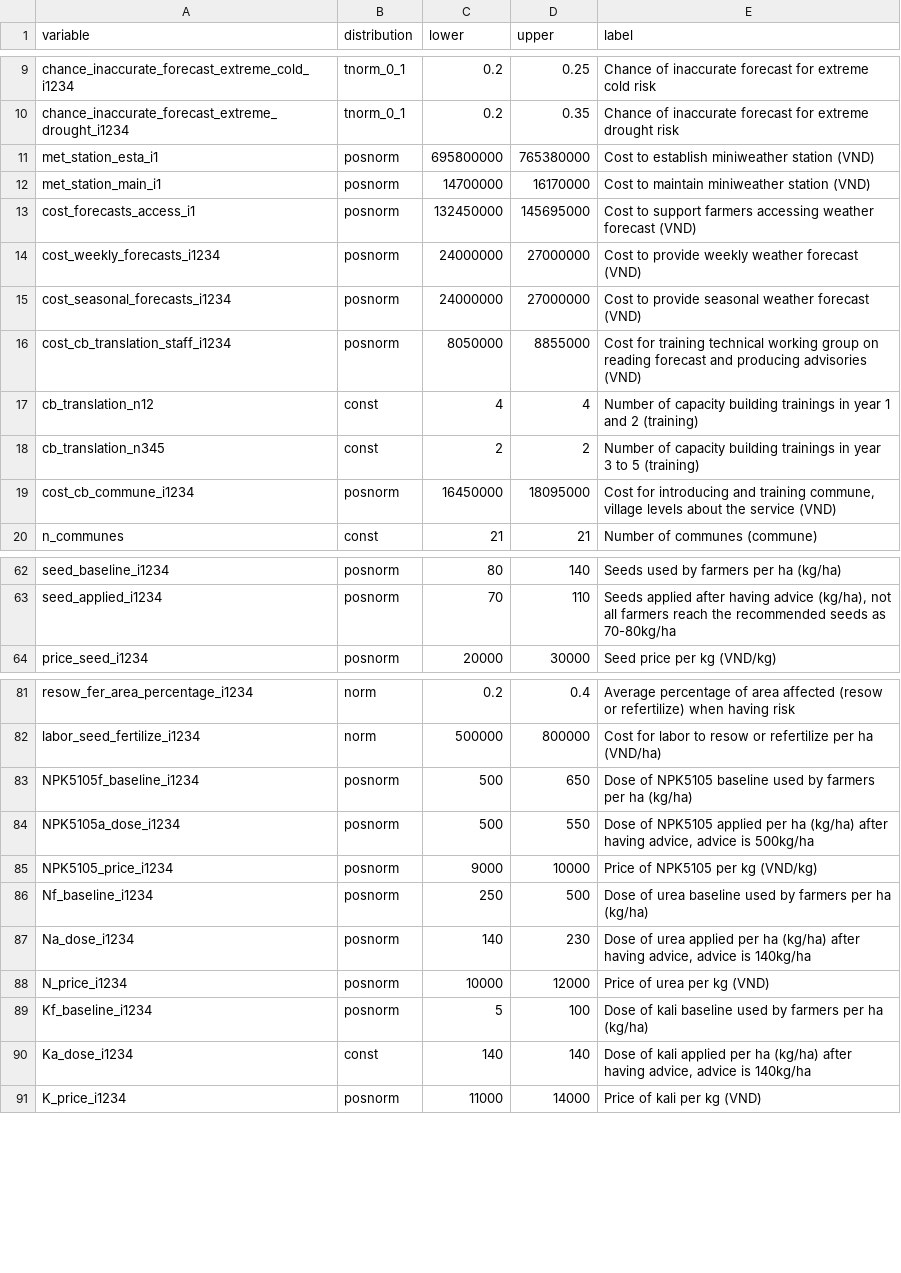
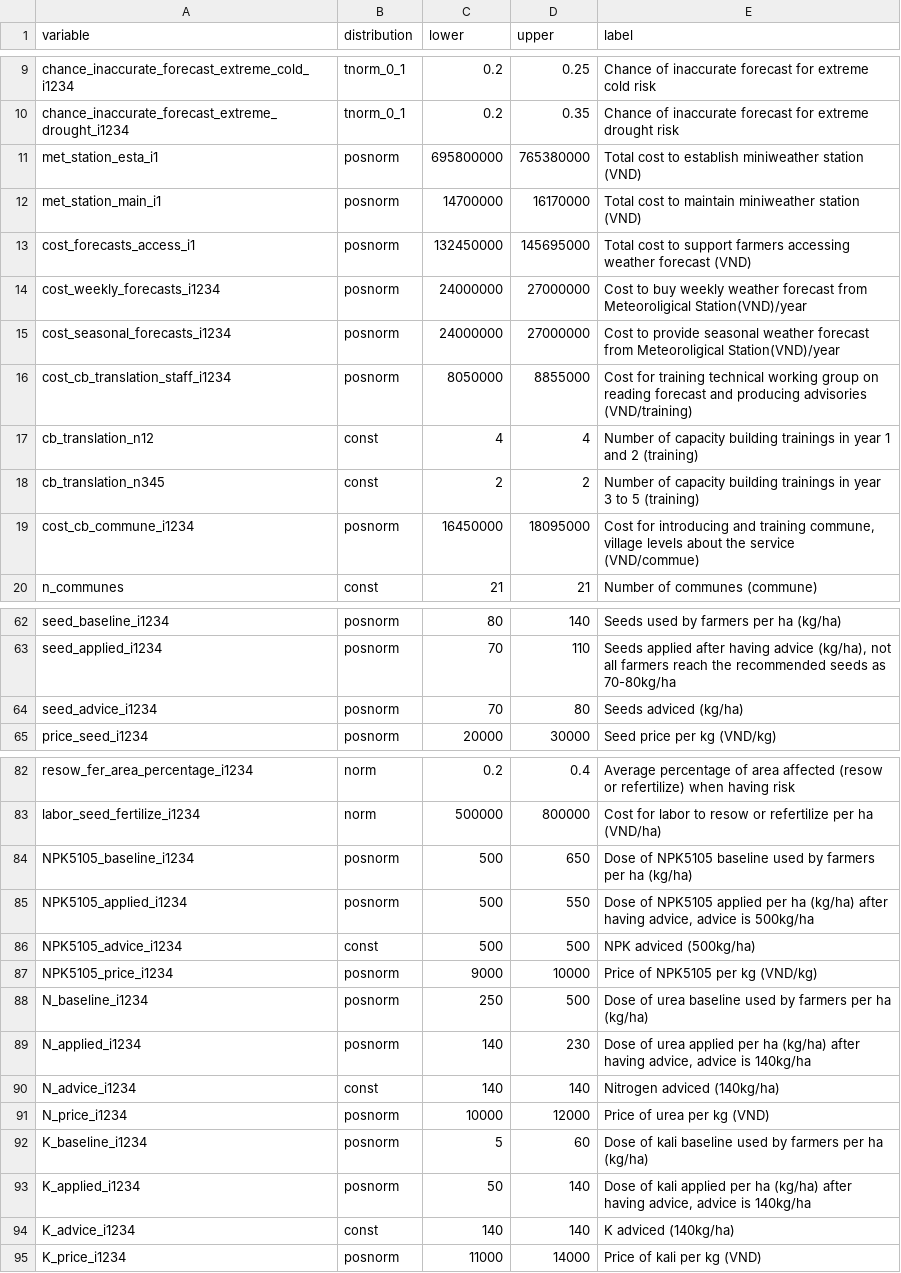
Before and after one commit to ThiThuGiangLuu/ACS-Decision-Analysis, a CSV file: acis_inputs_EN.csv, drawn as a sheet; only a part is shown, gaps mark what is left out; the diff covers the shown part only.

Commit message:
New inputs and code from Giang

```diff
--- a/acis_inputs_EN.csv
+++ b/acis_inputs_EN.csv
@@ -10,11 +10,11 @@ chance_inaccurate_forecast_extreme_cold_i1234,tnorm_0_1,0.2,0.25,Chance of inacc
 chance_inaccurate_forecast_extreme_drought_i1234,tnorm_0_1,0.2,0.35,Chance of inaccurate forecast for extreme drought risk
-met_station_esta_i1,posnorm,695800000,765380000,Cost to establish miniweather station (VND)
-met_station_main_i1,posnorm,14700000,16170000,Cost to maintain miniweather station (VND)
-cost_forecasts_access_i1,posnorm,132450000,145695000,Cost to support farmers accessing weather forecast (VND)
-cost_weekly_forecasts_i1234,posnorm,24000000,27000000,Cost to provide weekly weather forecast (VND)
-cost_seasonal_forecasts_i1234,posnorm,24000000,27000000,Cost to provide seasonal weather forecast (VND)
-cost_cb_translation_staff_i1234,posnorm,8050000,8855000,Cost for training technical working group on reading forecast and producing advisories (VND)
+met_station_esta_i1,posnorm,695800000,765380000,Total cost to establish miniweather station (VND)
+met_station_main_i1,posnorm,14700000,16170000,Total cost to maintain miniweather station (VND)
+cost_forecasts_access_i1,posnorm,132450000,145695000,Total cost to support farmers accessing weather forecast (VND)
+cost_weekly_forecasts_i1234,posnorm,24000000,27000000,Cost to buy weekly weather forecast from Meteoroligical Station(VND)/year
+cost_seasonal_forecasts_i1234,posnorm,24000000,27000000,Cost to provide seasonal weather forecast from Meteoroligical Station(VND)/year
+cost_cb_translation_staff_i1234,posnorm,8050000,8855000,Cost for training technical working group on reading forecast and producing advisories (VND/training)
 cb_translation_n12,const,4,4,Number of capacity building trainings in year 1 and 2 (training)
 cb_translation_n345,const,2,2,Number of capacity building trainings in year 3 to 5 (training)
-cost_cb_commune_i1234,posnorm,16450000,18095000,"Cost for introducing and training commune, village levels about the service (VND)"
+cost_cb_commune_i1234,posnorm,16450000,18095000,"Cost for introducing and training commune, village levels about the service (VND/commue)"
 n_communes,const,21,21,Number of communes (commune)
@@ -63,2 +63,3 @@ seed_baseline_i1234,posnorm,80,140,Seeds used by farmers per ha (kg/ha)
 seed_applied_i1234,posnorm,70,110,"Seeds applied after having advice (kg/ha), not all farmers reach the recommended seeds as 70-80kg/ha "
+seed_advice_i1234,posnorm,70,80,Seeds adviced (kg/ha)
 price_seed_i1234,posnorm,20000,30000,Seed price per kg (VND/kg)
@@ -82,10 +83,13 @@ resow_fer_area_percentage_i1234,norm,0.2,0.4,Average percentage of area affected
 labor_seed_fertilize_i1234,norm,500000,800000,Cost for labor to resow or refertilize per ha (VND/ha)
-NPK5105f_baseline_i1234,posnorm,500,650,Dose of NPK5105 baseline used by farmers per ha (kg/ha)
-NPK5105a_dose_i1234,posnorm,500,550,"Dose of NPK5105 applied per ha (kg/ha) after having advice, advice is 500kg/ha"
+NPK5105_baseline_i1234,posnorm,500,650,Dose of NPK5105 baseline used by farmers per ha (kg/ha)
+NPK5105_applied_i1234,posnorm,500,550,"Dose of NPK5105 applied per ha (kg/ha) after having advice, advice is 500kg/ha"
+NPK5105_advice_i1234,const,500,500,NPK adviced (500kg/ha)
 NPK5105_price_i1234,posnorm,9000,10000,Price of NPK5105 per kg (VND/kg)
-Nf_baseline_i1234,posnorm,250,500,Dose of urea baseline used by farmers per ha (kg/ha)
-Na_dose_i1234,posnorm,140,230,"Dose of urea applied per ha (kg/ha) after having advice, advice is 140kg/ha"
+N_baseline_i1234,posnorm,250,500,Dose of urea baseline used by farmers per ha (kg/ha)
+N_applied_i1234,posnorm,140,230,"Dose of urea applied per ha (kg/ha) after having advice, advice is 140kg/ha"
+N_advice_i1234,const,140,140,Nitrogen adviced (140kg/ha)
 N_price_i1234,posnorm,10000,12000,Price of urea per kg (VND)
-Kf_baseline_i1234,posnorm,5,100,Dose of kali baseline used by farmers per ha (kg/ha)
-Ka_dose_i1234,const,140,140,"Dose of kali applied per ha (kg/ha) after having advice, advice is 140kg/ha"
+K_baseline_i1234,posnorm,5,60,Dose of kali baseline used by farmers per ha (kg/ha)
+K_applied_i1234,posnorm,50,140,"Dose of kali applied per ha (kg/ha) after having advice, advice is 140kg/ha"
+K_advice_i1234,const,140,140,K adviced (140kg/ha)
 K_price_i1234,posnorm,11000,14000,Price of kali per kg (VND)
```
Also changed, not shown: 3 edited cells elsewhere in this file, 1 other file.
